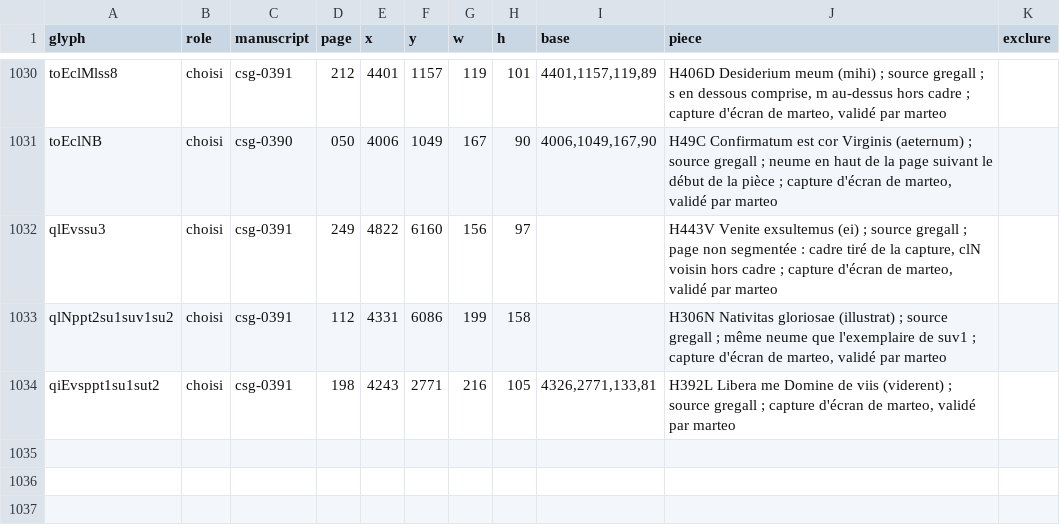
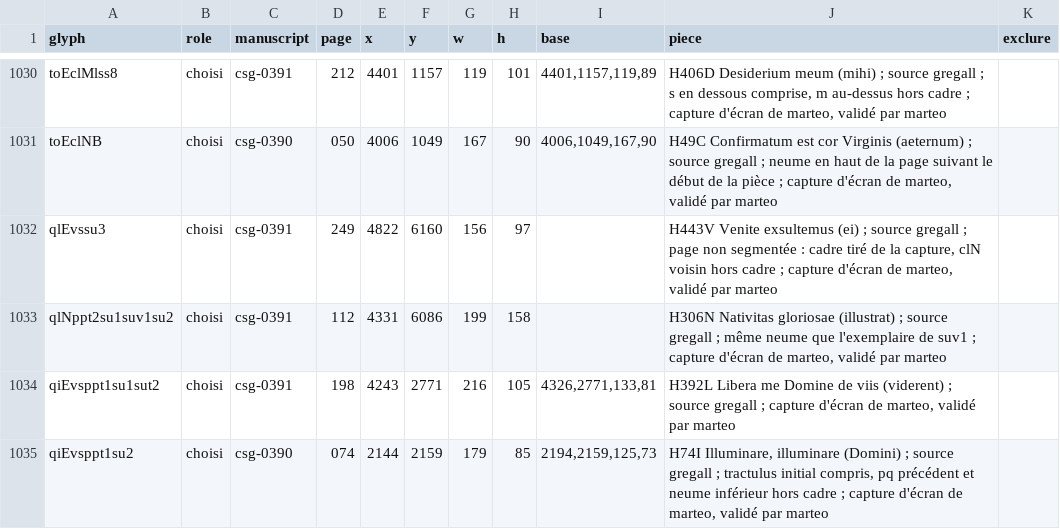
Before and after one commit to Nocturnale-Romanum/tooling, a CSV file: .claude/skills/grehartker/sources/exemplaires.csv, drawn as a sheet; only a part is shown, gaps mark what is left out.

```diff
--- a/.claude/skills/grehartker/sources/exemplaires.csv
+++ b/.claude/skills/grehartker/sources/exemplaires.csv
@@ -1034 +1034,2 @@ qlNppt2su1suv1su2,choisi,csg-0391,112,4331,6086,199,158,,"H306N Nativitas glorio
 qiEvsppt1su1sut2,choisi,csg-0391,198,4243,2771,216,105,"4326,2771,133,81","H392L Libera me Domine de viis (viderent) ; source gregall ; capture d'écran de marteo, validé par marteo",
+qiEvsppt1su2,choisi,csg-0390,074,2144,2159,179,85,"2194,2159,125,73","H74I Illuminare, illuminare (Domini) ; source gregall ; tractulus initial compris, pq précédent et neume inférieur hors cadre ; capture d'écran de marteo, validé par marteo",
```
